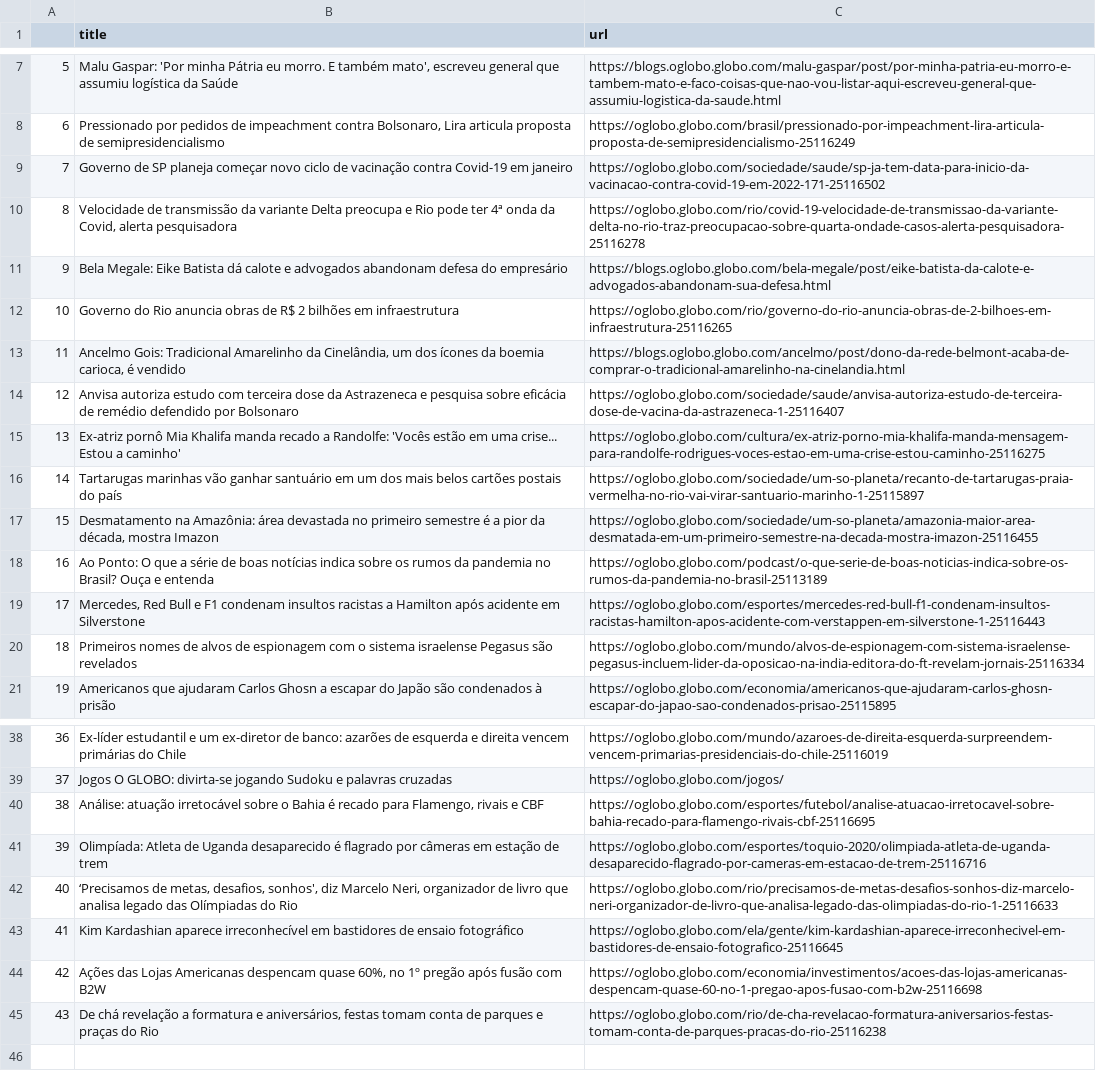
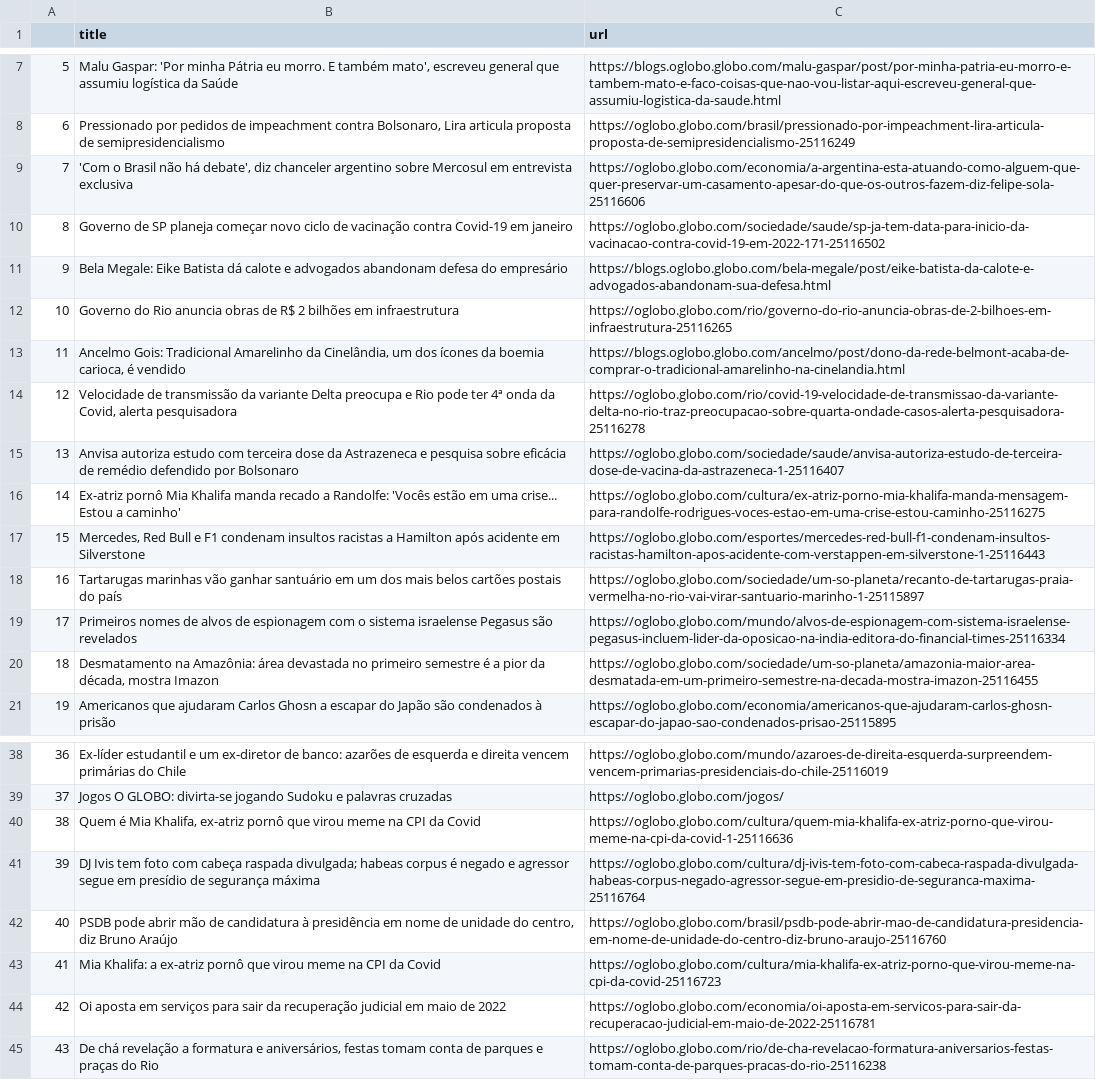
Before and after one commit to belisards/oglobo_headlines, a CSV file: oglobo-headlines.csv, drawn as a sheet; only a part is shown, gaps mark what is left out; the diff covers the shown part only; the diff names each change by its address in the sheet, - before the commit and + after, or states it on an @@ line.

```diff
--- a/oglobo-headlines.csv
+++ b/oglobo-headlines.csv
-B9 (title): Governo de SP planeja começar novo ciclo de vacinação contra Covid-19 em janeiro
+B9 (title): 'Com o Brasil não há debate', diz chanceler argentino sobre Mercosul em entrevista exclusiva
-C9 (url): https://oglobo.globo.com/sociedade/saude/sp-ja-tem-data-para-inicio-da-vacinacao-contra-covid-19-em-2022-171-25116502
+C9 (url): https://oglobo.globo.com/economia/a-argentina-esta-atuando-como-alguem-que-quer-preservar-um-casamento-apesar-do-que-os-outros-fazem-diz-felipe-sola-25116606
-B10 (title): Velocidade de transmissão da variante Delta preocupa e Rio pode ter 4ª onda da Covid, alerta pesquisadora
+B10 (title): Governo de SP planeja começar novo ciclo de vacinação contra Covid-19 em janeiro
-C10 (url): https://oglobo.globo.com/rio/covid-19-velocidade-de-transmissao-da-variante-delta-no-rio-traz-preocupacao-sobre-quarta-ondade-casos-alerta-pesquisadora-25116278
+C10 (url): https://oglobo.globo.com/sociedade/saude/sp-ja-tem-data-para-inicio-da-vacinacao-contra-covid-19-em-2022-171-25116502
-B14 (title): Anvisa autoriza estudo com terceira dose da Astrazeneca e pesquisa sobre eficácia de remédio defendido por Bolsonaro
+B14 (title): Velocidade de transmissão da variante Delta preocupa e Rio pode ter 4ª onda da Covid, alerta pesquisadora
-C14 (url): https://oglobo.globo.com/sociedade/saude/anvisa-autoriza-estudo-de-terceira-dose-de-vacina-da-astrazeneca-1-25116407
+C14 (url): https://oglobo.globo.com/rio/covid-19-velocidade-de-transmissao-da-variante-delta-no-rio-traz-preocupacao-sobre-quarta-ondade-casos-alerta-pesquisadora-25116278
-B15 (title): Ex-atriz pornô Mia Khalifa manda recado a Randolfe: 'Vocês estão em uma crise... Estou a caminho'
+B15 (title): Anvisa autoriza estudo com terceira dose da Astrazeneca e pesquisa sobre eficácia de remédio defendido por Bolsonaro
-C15 (url): https://oglobo.globo.com/cultura/ex-atriz-porno-mia-khalifa-manda-mensagem-para-randolfe-rodrigues-voces-estao-em-uma-crise-estou-caminho-25116275
+C15 (url): https://oglobo.globo.com/sociedade/saude/anvisa-autoriza-estudo-de-terceira-dose-de-vacina-da-astrazeneca-1-25116407
-B16 (title): Tartarugas marinhas vão ganhar santuário em um dos mais belos cartões postais do país
+B16 (title): Ex-atriz pornô Mia Khalifa manda recado a Randolfe: 'Vocês estão em uma crise... Estou a caminho'
-C16 (url): https://oglobo.globo.com/sociedade/um-so-planeta/recanto-de-tartarugas-praia-vermelha-no-rio-vai-virar-santuario-marinho-1-25115897
+C16 (url): https://oglobo.globo.com/cultura/ex-atriz-porno-mia-khalifa-manda-mensagem-para-randolfe-rodrigues-voces-estao-em-uma-crise-estou-caminho-25116275
-B17 (title): Desmatamento na Amazônia: área devastada no primeiro semestre é a pior da década, mostra Imazon
+B17 (title): Mercedes, Red Bull e F1 condenam insultos racistas a Hamilton após acidente em Silverstone
-C17 (url): https://oglobo.globo.com/sociedade/um-so-planeta/amazonia-maior-area-desmatada-em-um-primeiro-semestre-na-decada-mostra-imazon-25116455
+C17 (url): https://oglobo.globo.com/esportes/mercedes-red-bull-f1-condenam-insultos-racistas-hamilton-apos-acidente-com-verstappen-em-silverstone-1-25116443
-B18 (title): Ao Ponto: O que a série de boas notícias indica sobre os rumos da pandemia no Brasil? Ouça e entenda
+B18 (title): Tartarugas marinhas vão ganhar santuário em um dos mais belos cartões postais do país
-C18 (url): https://oglobo.globo.com/podcast/o-que-serie-de-boas-noticias-indica-sobre-os-rumos-da-pandemia-no-brasil-25113189
+C18 (url): https://oglobo.globo.com/sociedade/um-so-planeta/recanto-de-tartarugas-praia-vermelha-no-rio-vai-virar-santuario-marinho-1-25115897
-B19 (title): Mercedes, Red Bull e F1 condenam insultos racistas a Hamilton após acidente em Silverstone
+B19 (title): Primeiros nomes de alvos de espionagem com o sistema israelense Pegasus são revelados
-C19 (url): https://oglobo.globo.com/esportes/mercedes-red-bull-f1-condenam-insultos-racistas-hamilton-apos-acidente-com-verstappen-em-silverstone-1-25116443
+C19 (url): https://oglobo.globo.com/mundo/alvos-de-espionagem-com-sistema-israelense-pegasus-incluem-lider-da-oposicao-na-india-editora-do-financial-times-25116334
-B20 (title): Primeiros nomes de alvos de espionagem com o sistema israelense Pegasus são revelados
+B20 (title): Desmatamento na Amazônia: área devastada no primeiro semestre é a pior da década, mostra Imazon
-C20 (url): https://oglobo.globo.com/mundo/alvos-de-espionagem-com-sistema-israelense-pegasus-incluem-lider-da-oposicao-na-india-editora-do-ft-revelam-jornais-25116334
+C20 (url): https://oglobo.globo.com/sociedade/um-so-planeta/amazonia-maior-area-desmatada-em-um-primeiro-semestre-na-decada-mostra-imazon-25116455
-B40 (title): Análise: atuação irretocável sobre o Bahia é recado para Flamengo, rivais e CBF
+B40 (title): Quem é Mia Khalifa, ex-atriz pornô que virou meme na CPI da Covid
-C40 (url): https://oglobo.globo.com/esportes/futebol/analise-atuacao-irretocavel-sobre-bahia-recado-para-flamengo-rivais-cbf-25116695
+C40 (url): https://oglobo.globo.com/cultura/quem-mia-khalifa-ex-atriz-porno-que-virou-meme-na-cpi-da-covid-1-25116636
-B41 (title): Olimpíada: Atleta de Uganda desaparecido é flagrado por câmeras em estação de trem
+B41 (title): DJ Ivis tem foto com cabeça raspada divulgada; habeas corpus é negado e agressor segue em presídio de segurança máxima
-C41 (url): https://oglobo.globo.com/esportes/toquio-2020/olimpiada-atleta-de-uganda-desaparecido-flagrado-por-cameras-em-estacao-de-trem-25116716
+C41 (url): https://oglobo.globo.com/cultura/dj-ivis-tem-foto-com-cabeca-raspada-divulgada-habeas-corpus-negado-agressor-segue-em-presidio-de-seguranca-maxima-25116764
-B42 (title): ‘Precisamos de metas, desafios, sonhos', diz Marcelo Neri, organizador de livro que analisa legado das Olímpiadas do Rio
+B42 (title): PSDB pode abrir mão de candidatura à presidência em nome de unidade do centro, diz Bruno Araújo
-C42 (url): https://oglobo.globo.com/rio/precisamos-de-metas-desafios-sonhos-diz-marcelo-neri-organizador-de-livro-que-analisa-legado-das-olimpiadas-do-rio-1-25116633
+C42 (url): https://oglobo.globo.com/brasil/psdb-pode-abrir-mao-de-candidatura-presidencia-em-nome-de-unidade-do-centro-diz-bruno-araujo-25116760
-B43 (title): Kim Kardashian aparece irreconhecível em bastidores de ensaio fotográfico
+B43 (title): Mia Khalifa: a ex-atriz pornô que virou meme na CPI da Covid
-C43 (url): https://oglobo.globo.com/ela/gente/kim-kardashian-aparece-irreconhecivel-em-bastidores-de-ensaio-fotografico-25116645
+C43 (url): https://oglobo.globo.com/cultura/mia-khalifa-ex-atriz-porno-que-virou-meme-na-cpi-da-covid-25116723
-B44 (title): Ações das Lojas Americanas despencam quase 60%, no 1º pregão após fusão com B2W
+B44 (title): Oi aposta em serviços para sair da recuperação judicial em maio de 2022
-C44 (url): https://oglobo.globo.com/economia/investimentos/acoes-das-lojas-americanas-despencam-quase-60-no-1-pregao-apos-fusao-com-b2w-25116698
+C44 (url): https://oglobo.globo.com/economia/oi-aposta-em-servicos-para-sair-da-recuperacao-judicial-em-maio-de-2022-25116781
```
Also changed, not shown: 6 edited cells elsewhere in this file.
